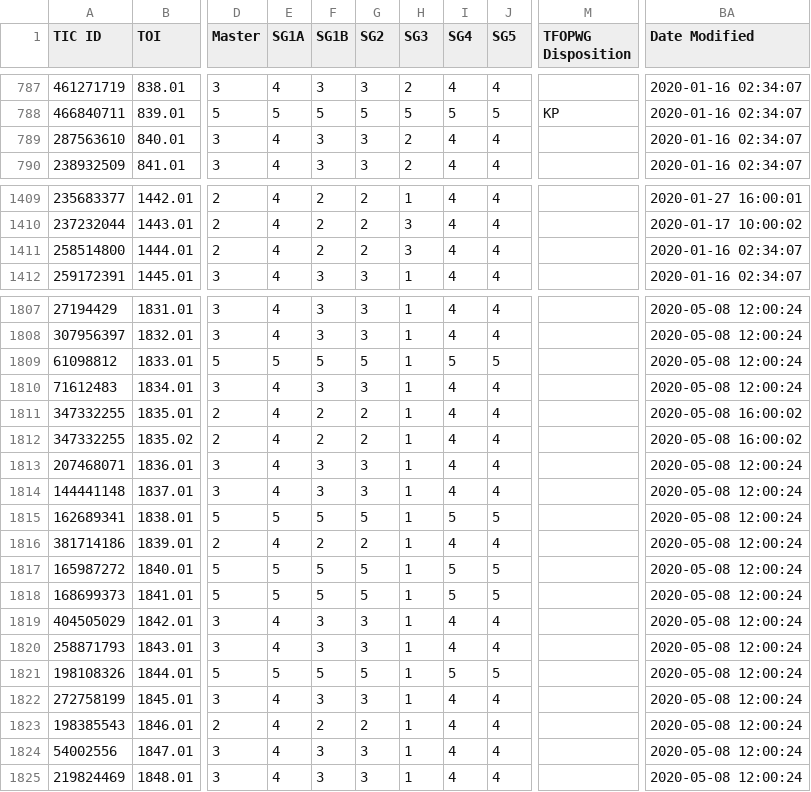
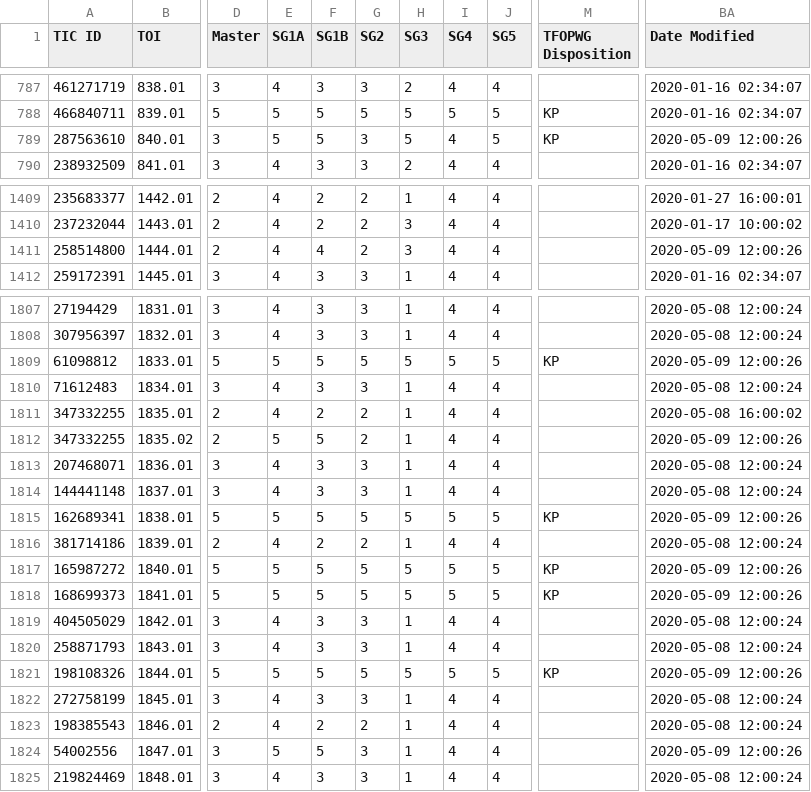
Before and after one commit to jpdeleon/chronos, a CSV file: data/TOIs.csv, drawn as a sheet; only a part is shown, gaps mark what is left out; the diff names each change by its address in the sheet, - before the commit and + after, or states it on an @@ line.

```diff
--- a/data/TOIs.csv
+++ b/data/TOIs.csv
-E789 (SG1A): 4
+E789 (SG1A): 5
-F789 (SG1B): 3
+F789 (SG1B): 5
-H789 (SG3): 2
+H789 (SG3): 5
-J789 (SG5): 4
+J789 (SG5): 5
-M789 (TFOPWG Disposition): (empty)
+M789 (TFOPWG Disposition): KP
-BA789 (Date Modified): 2020-01-16 02:34:07
+BA789 (Date Modified): 2020-05-09 12:00:26
-F1411 (SG1B): 2
+F1411 (SG1B): 4
-BA1411 (Date Modified): 2020-01-16 02:34:07
+BA1411 (Date Modified): 2020-05-09 12:00:26
-H1809 (SG3): 1
+H1809 (SG3): 5
-M1809 (TFOPWG Disposition): (empty)
+M1809 (TFOPWG Disposition): KP
-BA1809 (Date Modified): 2020-05-08 12:00:24
+BA1809 (Date Modified): 2020-05-09 12:00:26
-E1812 (SG1A): 4
+E1812 (SG1A): 5
-F1812 (SG1B): 2
+F1812 (SG1B): 5
-BA1812 (Date Modified): 2020-05-08 16:00:02
+BA1812 (Date Modified): 2020-05-09 12:00:26
-H1815 (SG3): 1
+H1815 (SG3): 5
-M1815 (TFOPWG Disposition): (empty)
+M1815 (TFOPWG Disposition): KP
-BA1815 (Date Modified): 2020-05-08 12:00:24
+BA1815 (Date Modified): 2020-05-09 12:00:26
-H1817:H1818 (SG3): 1
+H1817:H1818 (SG3): 5
-M1817:M1818 (TFOPWG Disposition): (empty)
+M1817:M1818 (TFOPWG Disposition): KP
-BA1817:BA1818 (Date Modified): 2020-05-08 12:00:24
+BA1817:BA1818 (Date Modified): 2020-05-09 12:00:26
-H1821 (SG3): 1
+H1821 (SG3): 5
-M1821 (TFOPWG Disposition): (empty)
+M1821 (TFOPWG Disposition): KP
-BA1821 (Date Modified): 2020-05-08 12:00:24
+BA1821 (Date Modified): 2020-05-09 12:00:26
-E1824 (SG1A): 4
+E1824 (SG1A): 5
-F1824 (SG1B): 3
+F1824 (SG1B): 5
-BA1824 (Date Modified): 2020-05-08 12:00:24
+BA1824 (Date Modified): 2020-05-09 12:00:26
```
Also changed, not shown: data/tfop_sg2_spec_table.csv, 5 other files.
